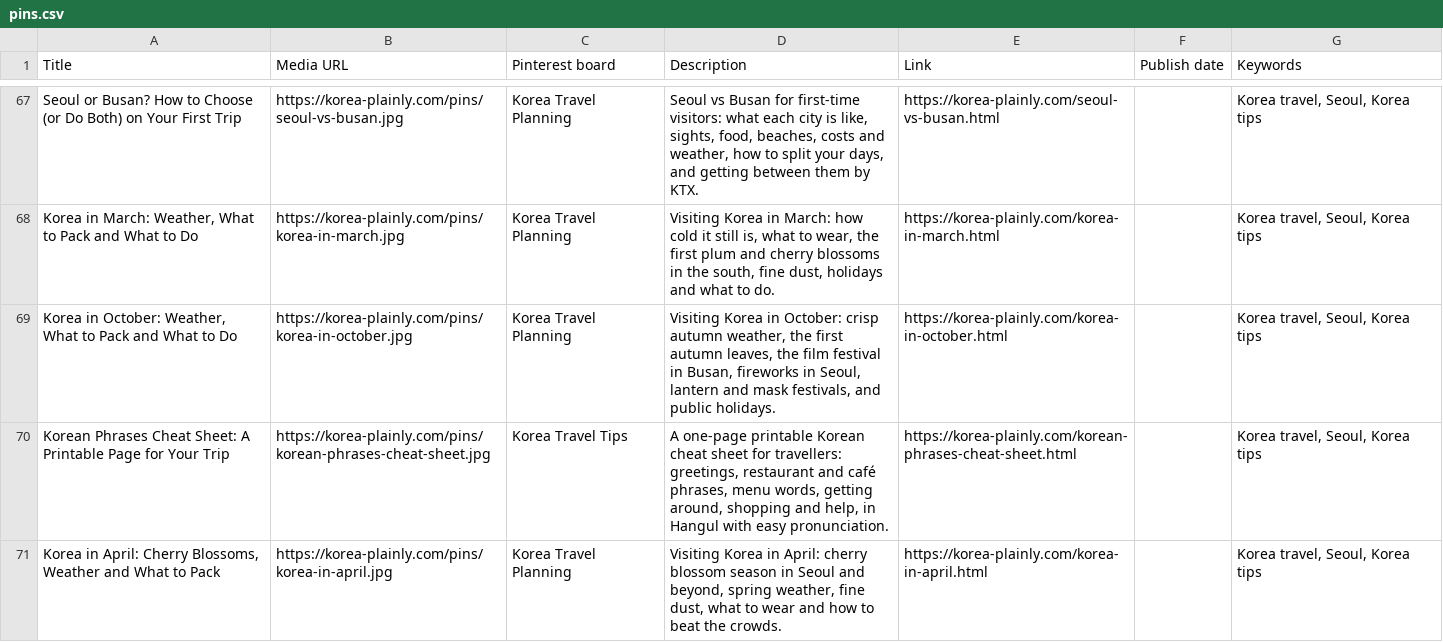
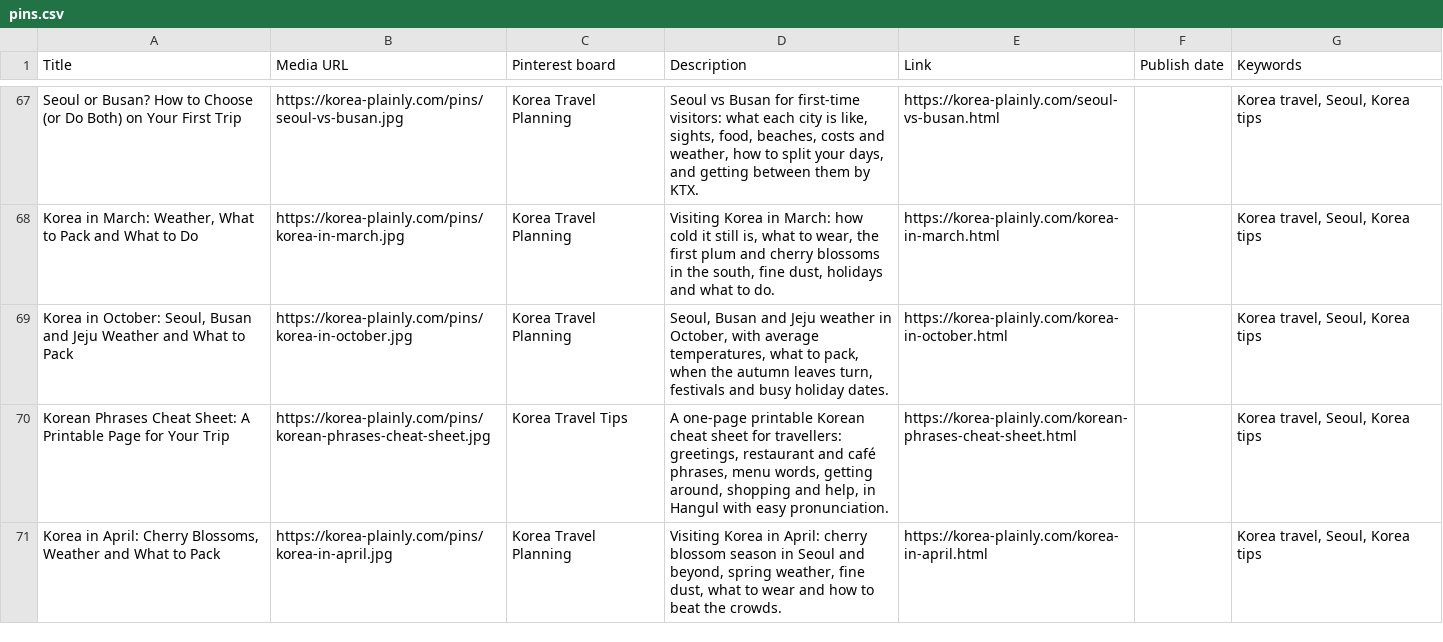
Before and after one commit to JungSuk-Kim/korea-plainly, a CSV file: pins/pins.csv, drawn as a sheet; only a part is shown, gaps mark what is left out.

```diff
--- a/pins/pins.csv
+++ b/pins/pins.csv
@@ -68,3 +68,3 @@ Seoul or Busan? How to Choose (or Do Both) on Your First Trip,https://korea-plai
 "Korea in March: Weather, What to Pack and What to Do",https://korea-plainly.com/pins/korea-in-march.jpg,Korea Travel Planning,"Visiting Korea in March: how cold it still is, what to wear, the first plum and cherry blossoms in the south, fine dust, holidays and what to do.",https://korea-plainly.com/korea-in-march.html,,"Korea travel, Seoul, Korea tips"
-"Korea in October: Weather, What to Pack and What to Do",https://korea-plainly.com/pins/korea-in-october.jpg,Korea Travel Planning,"Visiting Korea in October: crisp autumn weather, the first autumn leaves, the film festival in Busan, fireworks in Seoul, lantern and mask festivals, and public holidays.",https://korea-plainly.com/korea-in-october.html,,"Korea travel, Seoul, Korea tips"
+"Korea in October: Seoul, Busan and Jeju Weather and What to Pack",https://korea-plainly.com/pins/korea-in-october.jpg,Korea Travel Planning,"Seoul, Busan and Jeju weather in October, with average temperatures, what to pack, when the autumn leaves turn, festivals and busy holiday dates.",https://korea-plainly.com/korea-in-october.html,,"Korea travel, Seoul, Korea tips"
 Korean Phrases Cheat Sheet: A Printable Page for Your Trip,https://korea-plainly.com/pins/korean-phrases-cheat-sheet.jpg,Korea Travel Tips,"A one-page printable Korean cheat sheet for travellers: greetings, restaurant and café phrases, menu words, getting around, shopping and help, in Hangul with easy pronunciation.",https://korea-plainly.com/korean-phrases-cheat-sheet.html,,"Korea travel, Seoul, Korea tips"
```
Also changed, not shown: 12 other files.
